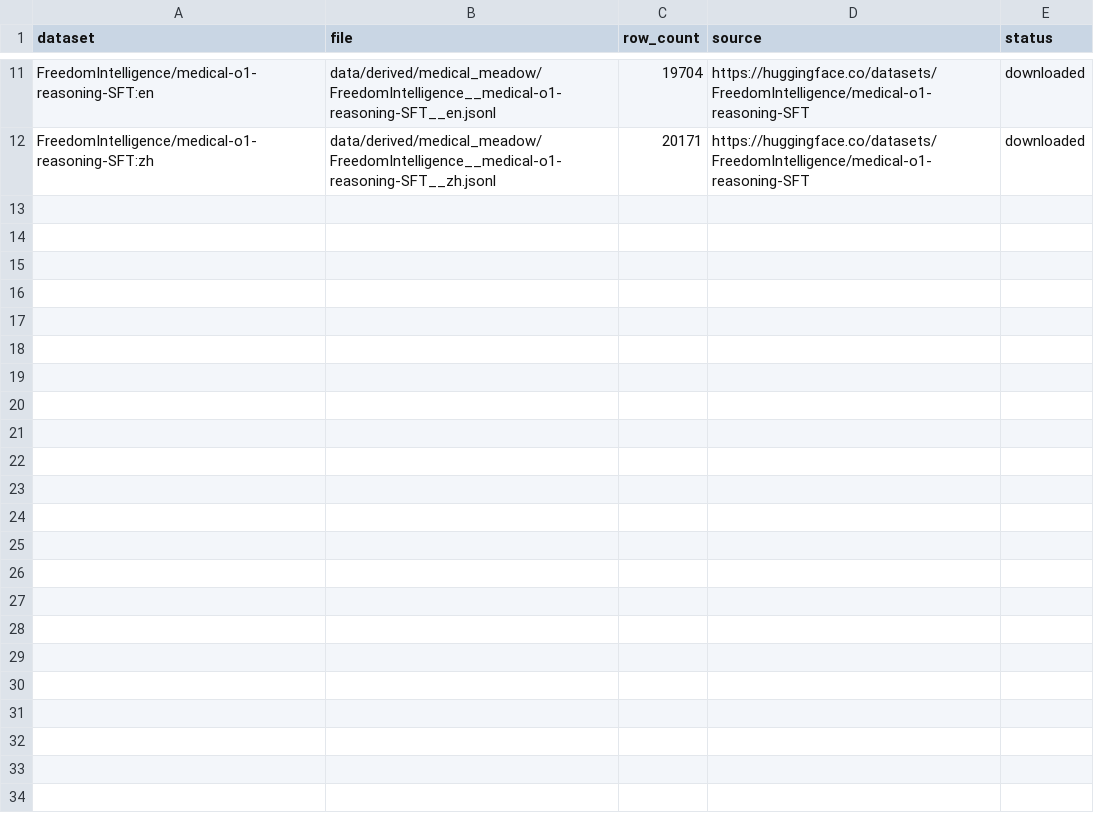
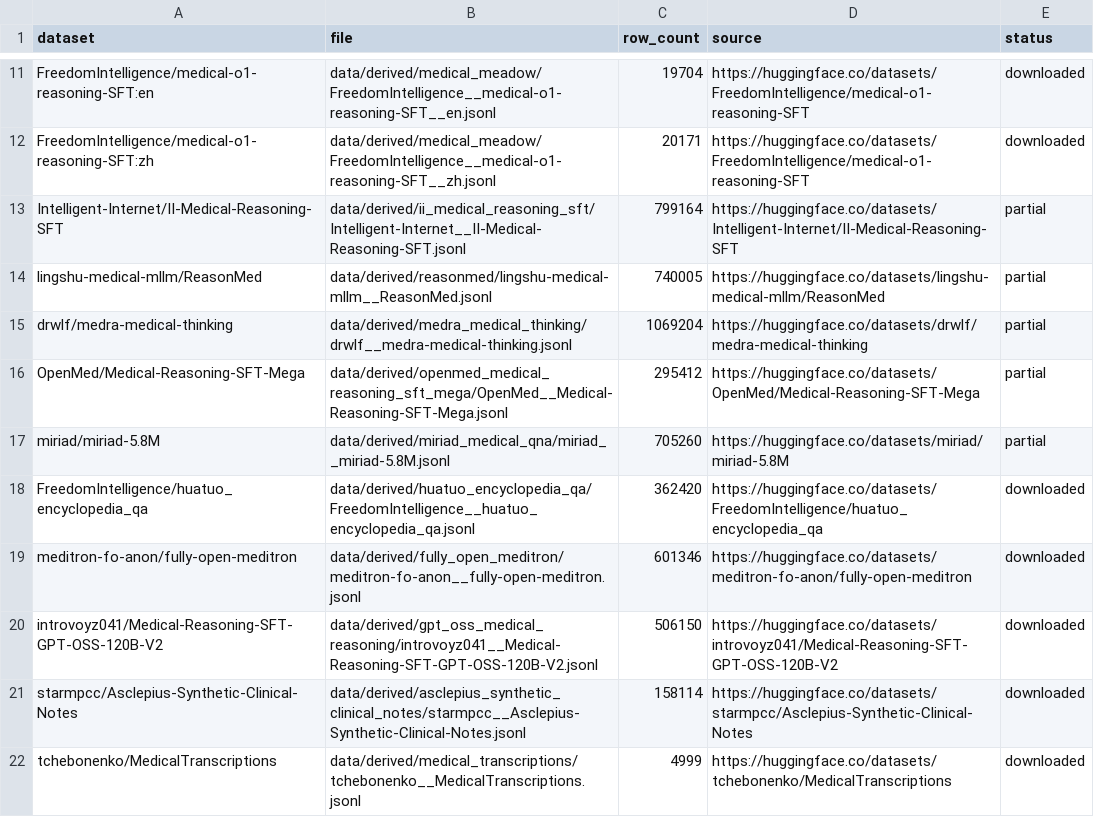
Before and after one commit to akhileshlnair/meddata, a CSV file: data/manifests/downloaded_shards.csv, drawn as a sheet; only a part is shown, gaps mark what is left out; the diff names each change by its address in the sheet, - before the commit and + after, or states it on an @@ line.

```diff
--- a/data/manifests/downloaded_shards.csv
+++ b/data/manifests/downloaded_shards.csv
+row 13: Intelligent-Internet/II-Medical-Reasoning-SFT | data/derived/ii_medical_reasoning_sft/Intelligent-Internet__II-Medical-Reasoning-SFT.jsonl | 799164 | https://huggingface.co/datasets/Intelligent-Internet/II-Medical-Reasoning-SFT | partial
+row 14: lingshu-medical-mllm/ReasonMed | data/derived/reasonmed/lingshu-medical-mllm__ReasonMed.jsonl | 740005 | https://huggingface.co/datasets/lingshu-medical-mllm/ReasonMed | partial
+row 15: drwlf/medra-medical-thinking | data/derived/medra_medical_thinking/drwlf__medra-medical-thinking.jsonl | 1069204 | https://huggingface.co/datasets/drwlf/medra-medical-thinking | partial
+row 16: OpenMed/Medical-Reasoning-SFT-Mega | data/derived/openmed_medical_reasoning_sft_mega/OpenMed__Medical-Reasoning-SFT-Mega.jsonl | 295412 | https://huggingface.co/datasets/OpenMed/Medical-Reasoning-SFT-Mega | partial
+row 17: miriad/miriad-5.8M | data/derived/miriad_medical_qna/miriad__miriad-5.8M.jsonl | 705260 | https://huggingface.co/datasets/miriad/miriad-5.8M | partial
+row 18: FreedomIntelligence/huatuo_encyclopedia_qa | data/derived/huatuo_encyclopedia_qa/FreedomIntelligence__huatuo_encyclopedia_qa.jsonl | 362420 | https://huggingface.co/datasets/FreedomIntelligence/huatuo_encyclopedia_qa | downloaded
+row 19: meditron-fo-anon/fully-open-meditron | data/derived/fully_open_meditron/meditron-fo-anon__fully-open-meditron.jsonl | 601346 | https://huggingface.co/datasets/meditron-fo-anon/fully-open-meditron | downloaded
+row 20: introvoyz041/Medical-Reasoning-SFT-GPT-OSS-120B-V2 | data/derived/gpt_oss_medical_reasoning/introvoyz041__Medical-Reasoning-SFT-GPT-OSS-120B-V2.jsonl | 506150 | https://huggingface.co/datasets/introvoyz041/Medical-Reasoning-SFT-GPT-OSS-120B-V2 | downloaded
+row 21: starmpcc/Asclepius-Synthetic-Clinical-Notes | data/derived/asclepius_synthetic_clinical_notes/starmpcc__Asclepius-Synthetic-Clinical-Notes.jsonl | 158114 | https://huggingface.co/datasets/starmpcc/Asclepius-Synthetic-Clinical-Notes | downloaded
+row 22: tchebonenko/MedicalTranscriptions | data/derived/medical_transcriptions/tchebonenko__MedicalTranscriptions.jsonl | 4999 | https://huggingface.co/datasets/tchebonenko/MedicalTranscriptions | downloaded
```
Also changed, not shown: data/manifests/datasets.csv, 7 other files.
